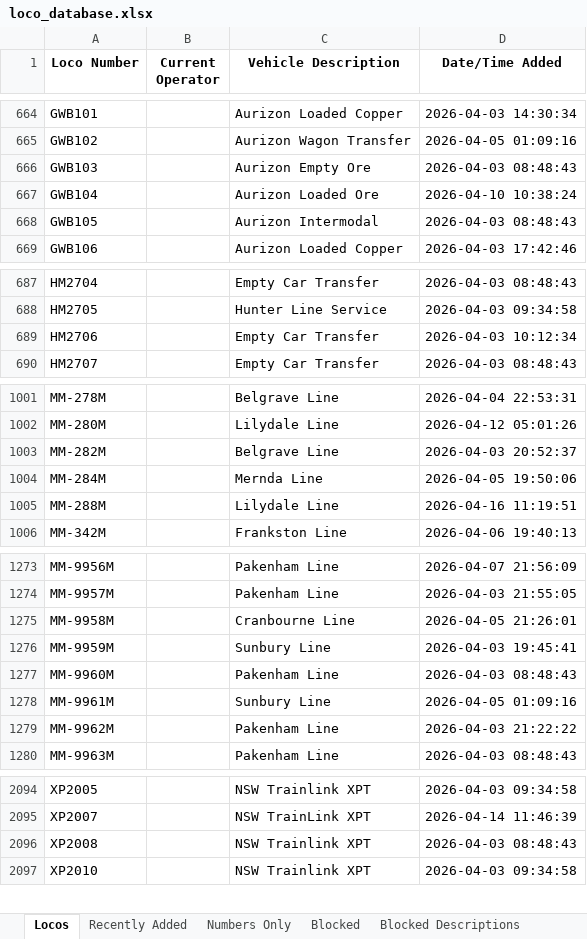
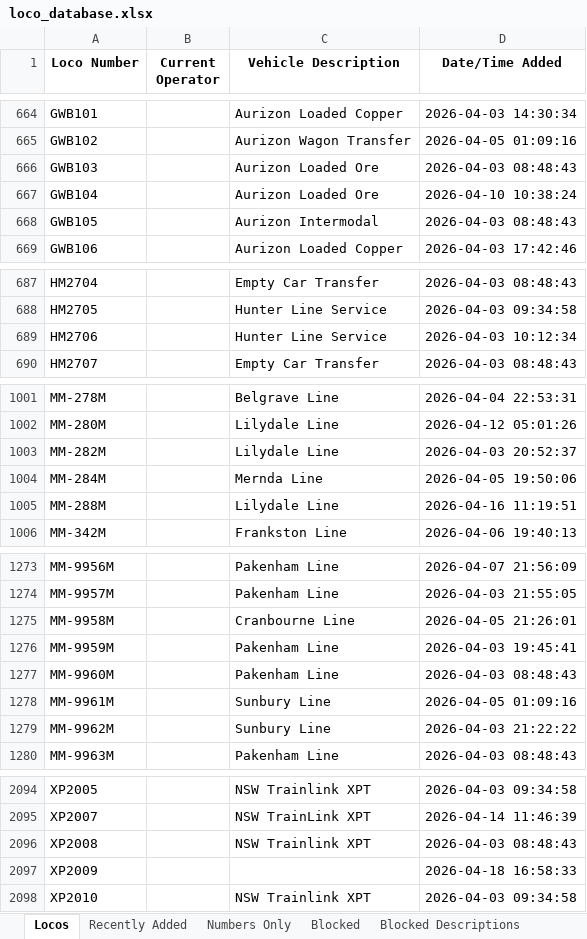
Before and after one commit to grahame21/railops-frontend, an Excel workbook: downloads/loco_database.xlsx, sheet Locos, drawn as a sheet; only a part is shown, gaps mark what is left out; values as stored, in another font and other column widths than the file's, no borders; the diff covers the shown part only; the diff names each change by its address in the sheet, - before the commit and + after, or states it on an @@ line.

```diff
--- a/downloads/loco_database.xlsx (sheet Locos)
+++ b/downloads/loco_database.xlsx (sheet Locos)
-C666 (Vehicle Description): Aurizon Empty Ore
+C666 (Vehicle Description): Aurizon Loaded Ore
-C689 (Vehicle Description): Empty Car Transfer
+C689 (Vehicle Description): Hunter Line Service
-C1003 (Vehicle Description): Belgrave Line
+C1003 (Vehicle Description): Lilydale Line
-C1276 (Vehicle Description): Sunbury Line
+C1276 (Vehicle Description): Pakenham Line
-C1279 (Vehicle Description): Pakenham Line
+C1279 (Vehicle Description): Sunbury Line
+row 2097: XP2009 |  |  | 2026-04-18 16:58:33
```
Also changed, not shown: 3 edited cells elsewhere in this sheet, sheet Numbers Only, sheet Recently Added, downloads/loco_numbers_only.xlsx, 3 other files.
